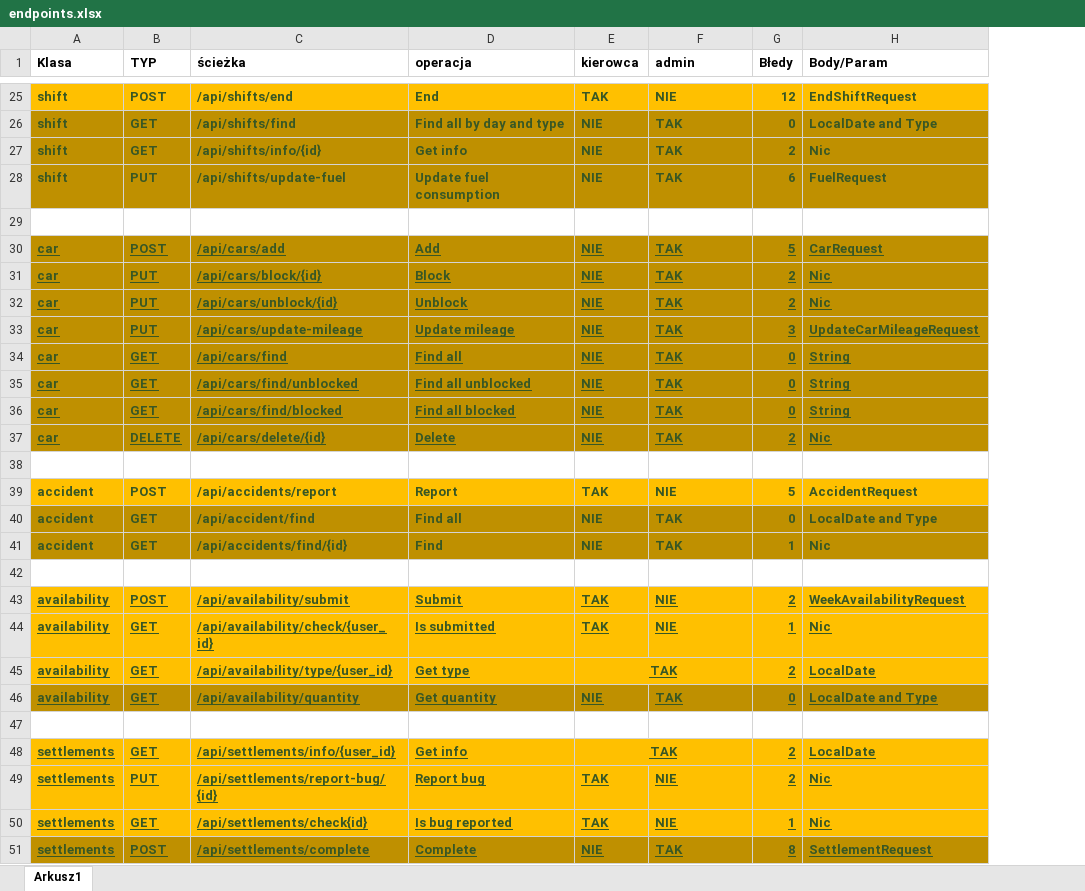
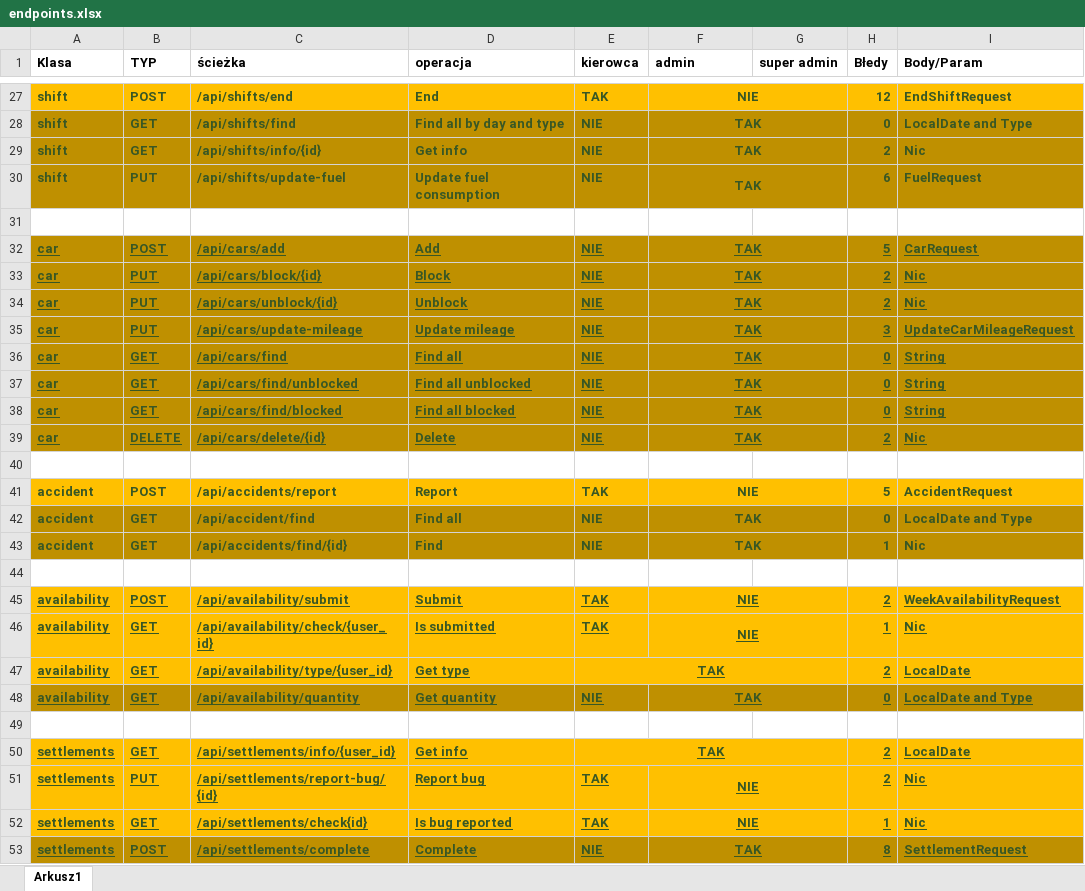
Before and after one commit to PiotrCiosmak/Automotive-partner-backend, an Excel workbook: docs/endpoints.xlsx, sheet Arkusz1, drawn as a sheet; only a part is shown, gaps mark what is left out; values as stored, in another font and other column widths than the file's, no borders; addresses are those after the commit; the diff covers the shown part only; the diff names each change by its address in the sheet, - before the commit and + after, or states it on an @@ line.

Commit message:
super admin role added

```diff
--- a/docs/endpoints.xlsx (sheet Arkusz1)
+++ b/docs/endpoints.xlsx (sheet Arkusz1)
+column G (super admin), empty
-F27:F30 alignment: left
+F27:F30 alignment: center
+F27:G27 merged
+F28:G28 merged
+F29:G29 merged
+F30:G30 merged
-F32:F39 alignment: left
+F32:F39 alignment: center
+F32:G32 merged
+F33:G33 merged
+F34:G34 merged
+F35:G35 merged
+F36:G36 merged
+F37:G37 merged
+F38:G38 merged
+F39:G39 merged
-F41:F43 alignment: left
+F41:F43 alignment: center
+F41:G41 merged
+F42:G42 merged
+F43:G43 merged
-F45:F46 alignment: left
+F45:F46 alignment: center
+F45:G45 merged
+F46:G46 merged
-F48 alignment: left
+F48 alignment: center
+F48:G48 merged
-F51:F53 alignment: left
+F51:F53 alignment: center
+F51:G51 merged
+F52:G52 merged
+F53:G53 merged
```
Also changed, not shown: 2 added rows, 9 edited cells, cell formats and merged cells elsewhere in this sheet, 15 other files.
